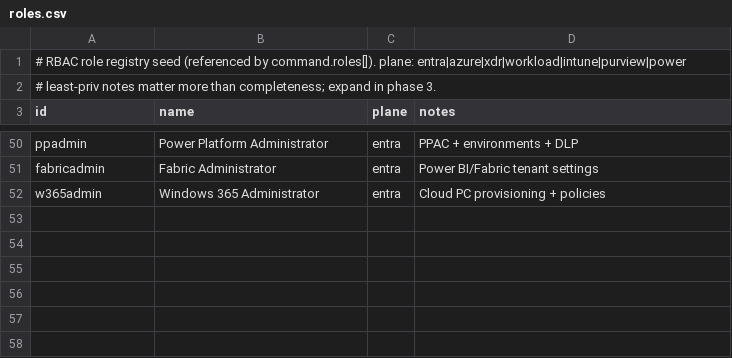
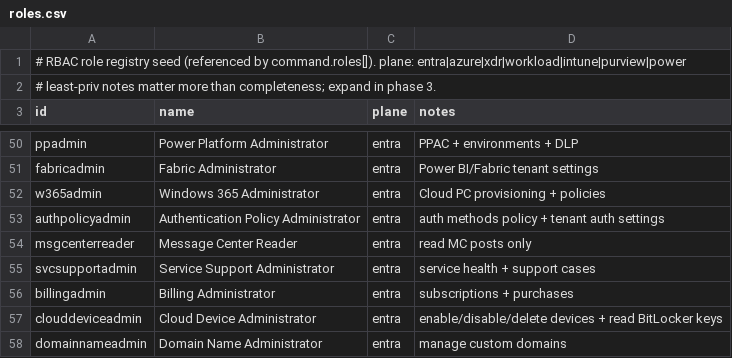
Before and after one commit to Compyra/ms.labidi.eu, a CSV file: content/roles.csv, drawn as a sheet; only a part is shown, gaps mark what is left out; the diff names each change by its address in the sheet, - before the commit and + after, or states it on an @@ line.

```diff
--- a/content/roles.csv
+++ b/content/roles.csv
+row 53: authpolicyadmin | Authentication Policy Administrator | entra | auth methods policy + tenant auth settings
+row 54: msgcenterreader | Message Center Reader | entra | read MC posts only
+row 55: svcsupportadmin | Service Support Administrator | entra | service health + support cases
+row 56: billingadmin | Billing Administrator | entra | subscriptions + purchases
+row 57: clouddeviceadmin | Cloud Device Administrator | entra | enable/disable/delete devices + read BitLocker keys
+row 58: domainnameadmin | Domain Name Administrator | entra | manage custom domains
```
Also changed, not shown: content/enrich-power.csv, content/licenses.csv, 37 other files.
